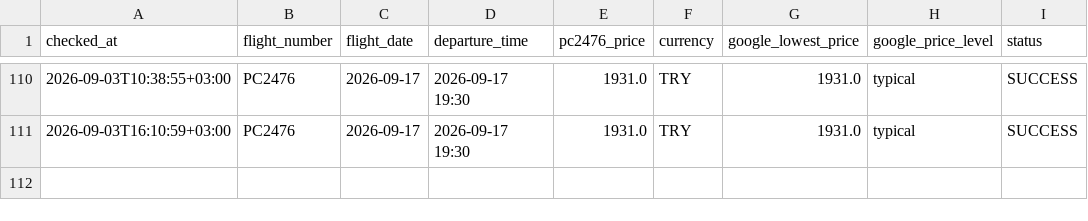
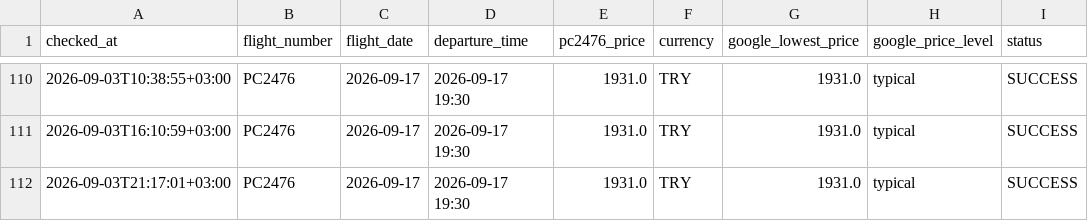
Before and after one commit to veridelisi/pegasus, a CSV file: data/price_history.csv, drawn as a sheet; only a part is shown, gaps mark what is left out; the diff names each change by its address in the sheet, - before the commit and + after, or states it on an @@ line.

```diff
--- a/data/price_history.csv
+++ b/data/price_history.csv
+row 112: 2026-09-03T21:17:01+03:00 | PC2476 | 2026-09-17 | 2026-09-17 19:30 | 1931.0 | TRY | 1931.0 | typical | SUCCESS
```
Also changed, not shown: data/seller_prices.csv, 3 other files.
